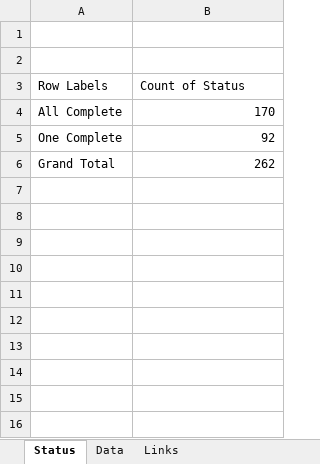
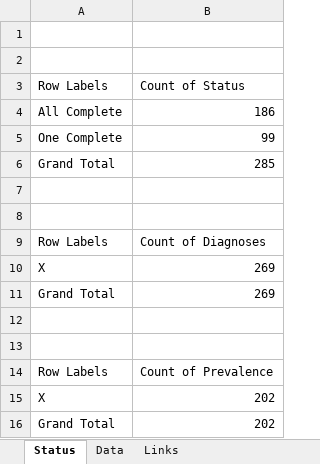
Before and after one commit to tfojo1/jheem_analyses, an Excel workbook: input_managers/LHD Diagnoses and Diagnosed Prevalence.xlsx, sheet Status, drawn as a sheet; values as stored, in another font and other column widths than the file's, no borders; the diff names each change by its address in the sheet, - before the commit and + after, or states it on an @@ line.

```diff
--- a/input_managers/LHD Diagnoses and Diagnosed Prevalence.xlsx (sheet Status)
+++ b/input_managers/LHD Diagnoses and Diagnosed Prevalence.xlsx (sheet Status)
-B4: 170
+B4: 186
-B5: 92
+B5: 99
-B6: 262
+B6: 285
+row 7: (empty)
+row 8: (empty)
+row 9: Row Labels | Count of Diagnoses
+row 10: X | 269
+row 11: Grand Total | 269
+row 12: (empty)
+row 13: (empty)
+row 14: Row Labels | Count of Prevalence
+row 15: X | 202
+row 16: Grand Total | 202
```
Also changed, not shown: sheet Data, sheet Links, 3 other files.
